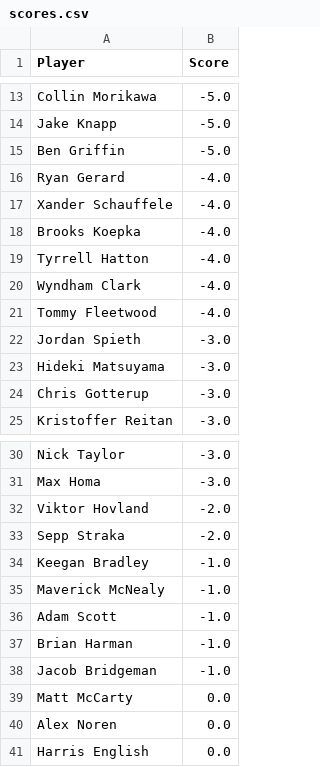
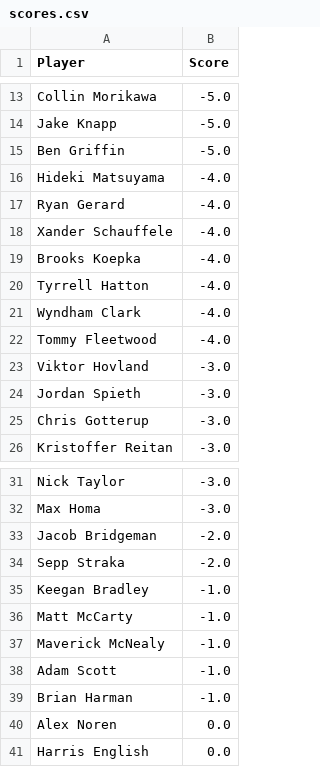
Before and after one commit to jaredbuck1994/Masters, a CSV file: scores.csv, drawn as a sheet; only a part is shown, gaps mark what is left out.

Commit message:
update scores 2026-04-12 13:01:37

```diff
--- a/scores.csv
+++ b/scores.csv
@@ -15,2 +15,3 @@ Jake Knapp,-5.0
 Ben Griffin,-5.0
+Hideki Matsuyama,-4.0
 Ryan Gerard,-4.0
@@ -21,4 +22,4 @@ Wyndham Clark,-4.0
 Tommy Fleetwood,-4.0
+Viktor Hovland,-3.0
 Jordan Spieth,-3.0
-Hideki Matsuyama,-3.0
 Chris Gotterup,-3.0
@@ -31,5 +32,6 @@ Nick Taylor,-3.0
 Max Homa,-3.0
-Viktor Hovland,-2.0
+Jacob Bridgeman,-2.0
 Sepp Straka,-2.0
 Keegan Bradley,-1.0
+Matt McCarty,-1.0
 Maverick McNealy,-1.0
@@ -37,4 +39,2 @@ Adam Scott,-1.0
 Brian Harman,-1.0
-Jacob Bridgeman,-1.0
-Matt McCarty,0.0
 Alex Noren,0.0
```
